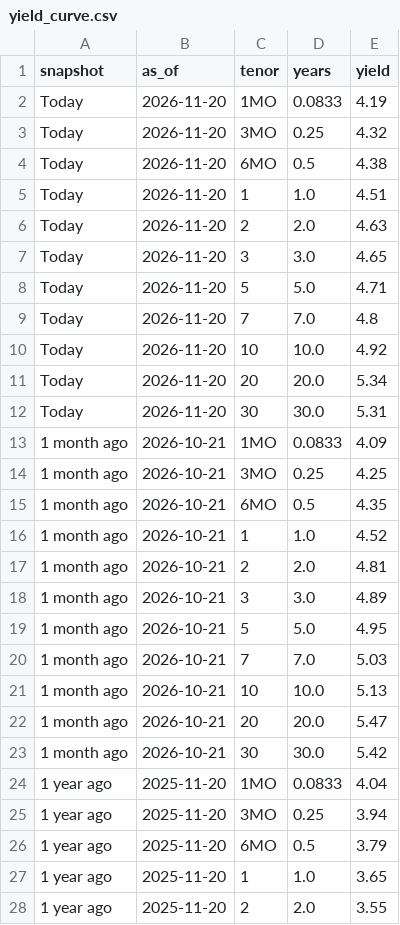
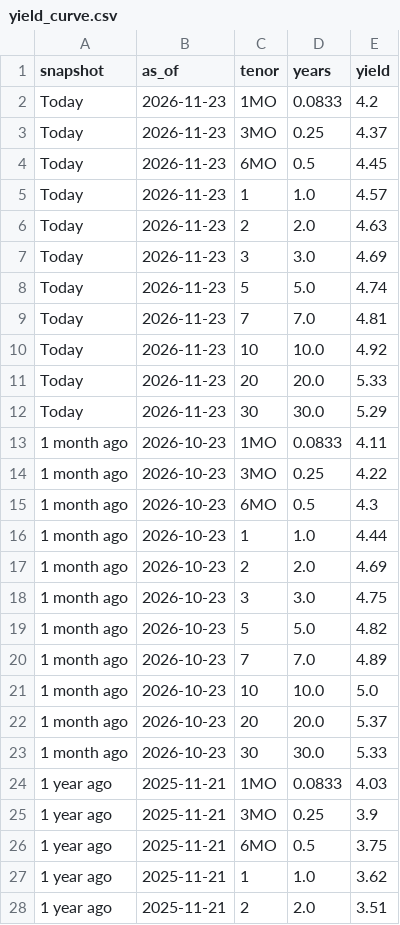
Before and after one commit to martinogie/macro-markets-dashboard, a CSV file: data/yield_curve.csv, drawn as a sheet; only a part is shown; the diff covers the shown part only.

```diff
--- a/data/yield_curve.csv
+++ b/data/yield_curve.csv
@@ -1,28 +1,28 @@
 snapshot,as_of,tenor,years,yield
-Today,2026-11-20,1MO,0.0833,4.19
-Today,2026-11-20,3MO,0.25,4.32
-Today,2026-11-20,6MO,0.5,4.38
-Today,2026-11-20,1,1.0,4.51
-Today,2026-11-20,2,2.0,4.63
-Today,2026-11-20,3,3.0,4.65
-Today,2026-11-20,5,5.0,4.71
-Today,2026-11-20,7,7.0,4.8
-Today,2026-11-20,10,10.0,4.92
-Today,2026-11-20,20,20.0,5.34
-Today,2026-11-20,30,30.0,5.31
-1 month ago,2026-10-21,1MO,0.0833,4.09
-1 month ago,2026-10-21,3MO,0.25,4.25
-1 month ago,2026-10-21,6MO,0.5,4.35
-1 month ago,2026-10-21,1,1.0,4.52
-1 month ago,2026-10-21,2,2.0,4.81
-1 month ago,2026-10-21,3,3.0,4.89
-1 month ago,2026-10-21,5,5.0,4.95
-1 month ago,2026-10-21,7,7.0,5.03
-1 month ago,2026-10-21,10,10.0,5.13
-1 month ago,2026-10-21,20,20.0,5.47
-1 month ago,2026-10-21,30,30.0,5.42
-1 year ago,2025-11-20,1MO,0.0833,4.04
-1 year ago,2025-11-20,3MO,0.25,3.94
-1 year ago,2025-11-20,6MO,0.5,3.79
-1 year ago,2025-11-20,1,1.0,3.65
-1 year ago,2025-11-20,2,2.0,3.55
+Today,2026-11-23,1MO,0.0833,4.2
+Today,2026-11-23,3MO,0.25,4.37
+Today,2026-11-23,6MO,0.5,4.45
+Today,2026-11-23,1,1.0,4.57
+Today,2026-11-23,2,2.0,4.63
+Today,2026-11-23,3,3.0,4.69
+Today,2026-11-23,5,5.0,4.74
+Today,2026-11-23,7,7.0,4.81
+Today,2026-11-23,10,10.0,4.92
+Today,2026-11-23,20,20.0,5.33
+Today,2026-11-23,30,30.0,5.29
+1 month ago,2026-10-23,1MO,0.0833,4.11
+1 month ago,2026-10-23,3MO,0.25,4.22
+1 month ago,2026-10-23,6MO,0.5,4.3
+1 month ago,2026-10-23,1,1.0,4.44
+1 month ago,2026-10-23,2,2.0,4.69
+1 month ago,2026-10-23,3,3.0,4.75
+1 month ago,2026-10-23,5,5.0,4.82
+1 month ago,2026-10-23,7,7.0,4.89
+1 month ago,2026-10-23,10,10.0,5.0
+1 month ago,2026-10-23,20,20.0,5.37
+1 month ago,2026-10-23,30,30.0,5.33
+1 year ago,2025-11-21,1MO,0.0833,4.03
+1 year ago,2025-11-21,3MO,0.25,3.9
+1 year ago,2025-11-21,6MO,0.5,3.75
+1 year ago,2025-11-21,1,1.0,3.62
+1 year ago,2025-11-21,2,2.0,3.51
```
Also changed, not shown: 12 edited cells elsewhere in this file, data/kpis.csv, 2 other files.
